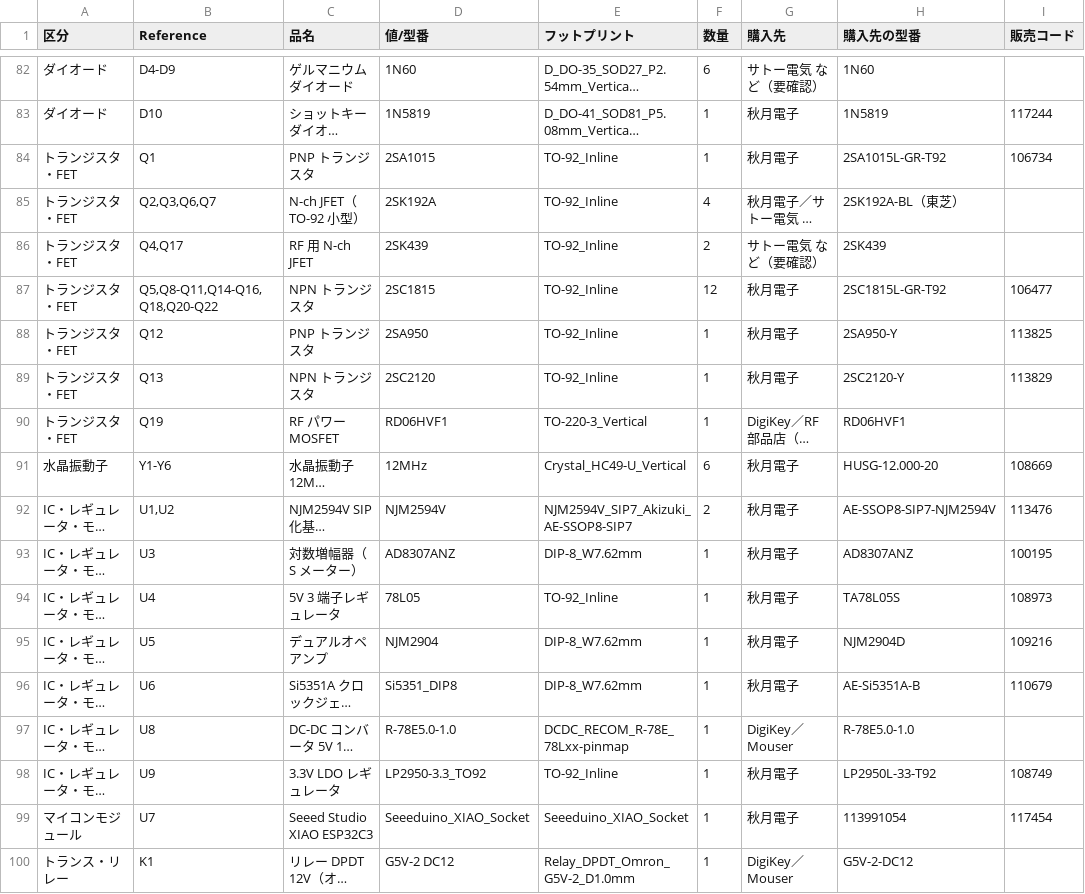
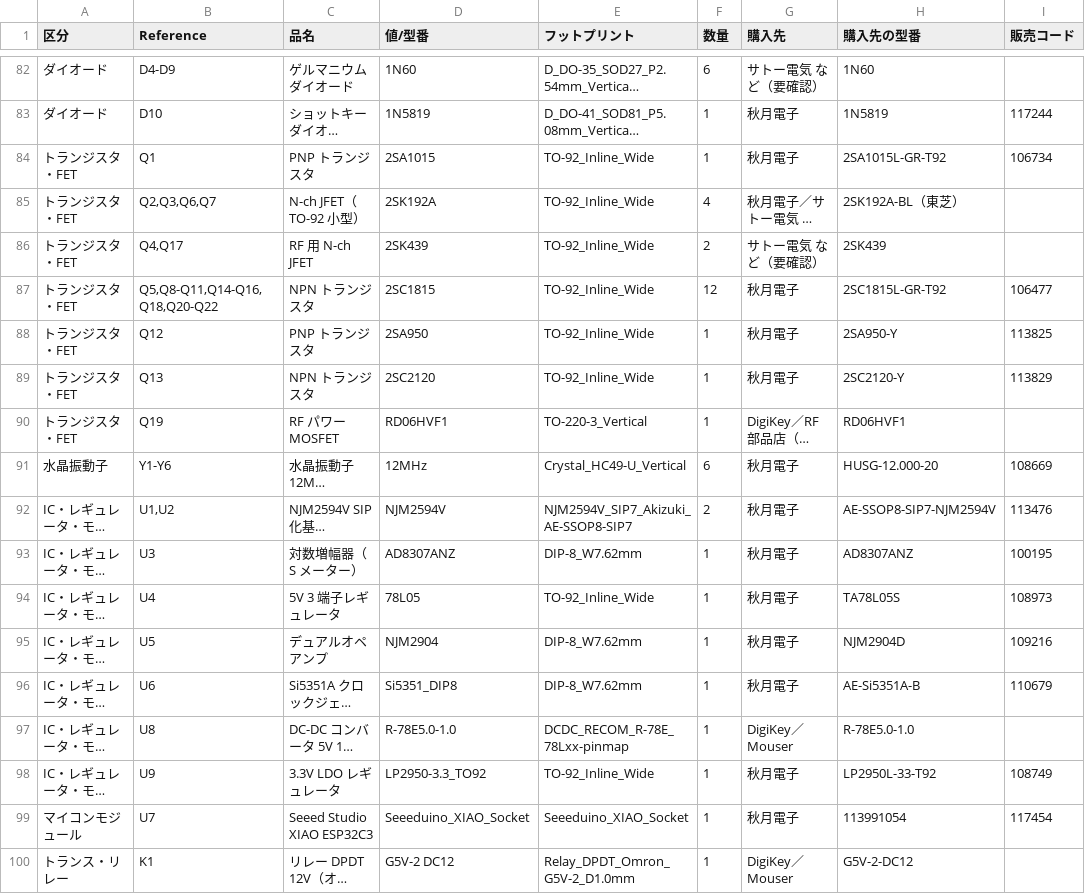
Before and after one commit to kazushinjo/PSN_TRX_XIAO_ESP32C3-V2.1, a CSV file: kicad/bom_purchase.csv, drawn as a sheet; only a part is shown, gaps mark what is left out; long unchanged cells end in …; the diff names each change by its address in the sheet, - before the commit and + after, or states it on an @@ line.

```diff
--- a/kicad/bom_purchase.csv
+++ b/kicad/bom_purchase.csv
-E84:E89 (フットプリント): TO-92_Inline
+E84:E89 (フットプリント): TO-92_Inline_Wide
-E94 (フットプリント): TO-92_Inline
+E94 (フットプリント): TO-92_Inline_Wide
-E98 (フットプリント): TO-92_Inline
+E98 (フットプリント): TO-92_Inline_Wide
```
Also changed, not shown: kicad/PSN_TRX_pick_place.csv, kicad/bom.csv, 46 other files.
